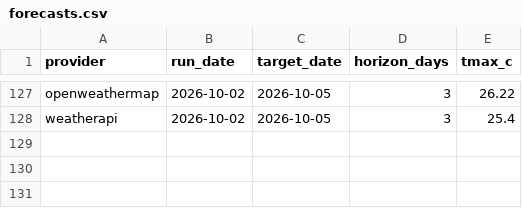
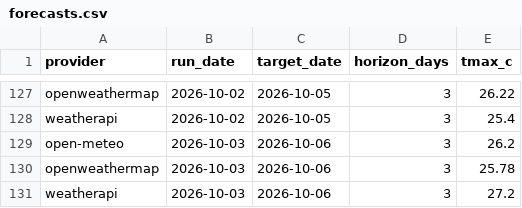
Before and after one commit to krzysztofslomkowski/weather-forecast-accuracy, a CSV file: reports/data/forecasts.csv, drawn as a sheet; only a part is shown, gaps mark what is left out.

```diff
--- a/reports/data/forecasts.csv
+++ b/reports/data/forecasts.csv
@@ -128 +128,4 @@ openweathermap,2026-10-02,2026-10-05,3,26.22
 weatherapi,2026-10-02,2026-10-05,3,25.4
+open-meteo,2026-10-03,2026-10-06,3,26.2
+openweathermap,2026-10-03,2026-10-06,3,25.78
+weatherapi,2026-10-03,2026-10-06,3,27.2
```
Also changed, not shown: docs/data/forecasts.csv, 1 other file.
